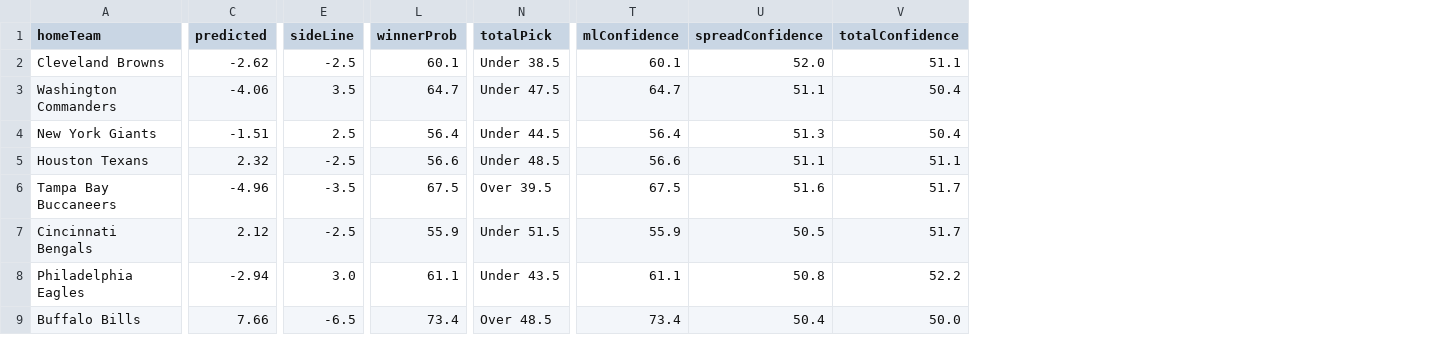
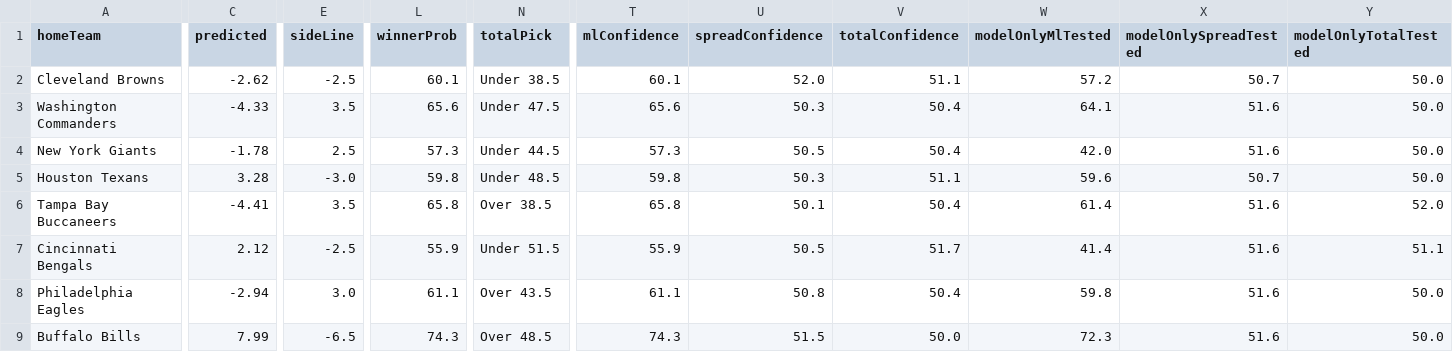
Before and after one commit to CarsonBillig/football-model, a CSV file: docs/history/nfl_2026_week_04.csv, drawn as a sheet; only a part is shown, gaps mark what is left out; the diff covers the shown part only; the diff names each change by its address in the sheet, - before the commit and + after, or states it on an @@ line.

```diff
--- a/docs/history/nfl_2026_week_04.csv
+++ b/docs/history/nfl_2026_week_04.csv
+column W (modelOnlyMlTested), rows 2-9: 57.2 | 64.1 | 42.0 | 59.6 | 61.4 | 41.4 | 59.8 | 72.3
+column X (modelOnlySpreadTested), rows 2-9: 50.7 | 51.6 | 51.6 | 50.7 | 51.6 | 51.6 | 51.6 | 51.6
+column Y (modelOnlyTotalTested), rows 2-9: 50.0 | 50.0 | 50.0 | 50.0 | 52.0 | 51.1 | 50.0 | 50.0
-C3 (predicted): -4.06
+C3 (predicted): -4.33
-L3 (winnerProb): 64.7
+L3 (winnerProb): 65.6
-T3 (mlConfidence): 64.7
+T3 (mlConfidence): 65.6
-U3 (spreadConfidence): 51.1
+U3 (spreadConfidence): 50.3
-C4 (predicted): -1.51
+C4 (predicted): -1.78
-L4 (winnerProb): 56.4
+L4 (winnerProb): 57.3
-T4 (mlConfidence): 56.4
+T4 (mlConfidence): 57.3
-U4 (spreadConfidence): 51.3
+U4 (spreadConfidence): 50.5
-C5 (predicted): 2.32
+C5 (predicted): 3.28
-E5 (sideLine): -2.5
+E5 (sideLine): -3.0
-L5 (winnerProb): 56.6
+L5 (winnerProb): 59.8
-T5 (mlConfidence): 56.6
+T5 (mlConfidence): 59.8
-U5 (spreadConfidence): 51.1
+U5 (spreadConfidence): 50.3
-C6 (predicted): -4.96
+C6 (predicted): -4.41
-E6 (sideLine): -3.5
+E6 (sideLine): 3.5
-L6 (winnerProb): 67.5
+L6 (winnerProb): 65.8
-N6 (totalPick): Over 39.5
+N6 (totalPick): Over 38.5
-T6 (mlConfidence): 67.5
+T6 (mlConfidence): 65.8
-U6 (spreadConfidence): 51.6
+U6 (spreadConfidence): 50.1
-V6 (totalConfidence): 51.7
+V6 (totalConfidence): 50.4
-N8 (totalPick): Under 43.5
+N8 (totalPick): Over 43.5
-V8 (totalConfidence): 52.2
+V8 (totalConfidence): 50.4
-C9 (predicted): 7.66
+C9 (predicted): 7.99
-L9 (winnerProb): 73.4
+L9 (winnerProb): 74.3
-T9 (mlConfidence): 73.4
+T9 (mlConfidence): 74.3
-U9 (spreadConfidence): 50.4
+U9 (spreadConfidence): 51.5
```
Also changed, not shown: 18 edited cells elsewhere in this file, docs/history/cfb_2026_week_05.csv, docs/history/summary.csv, 18 other files.
